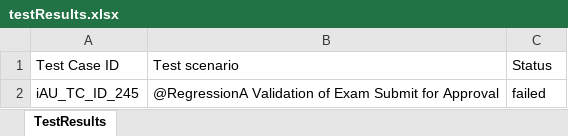
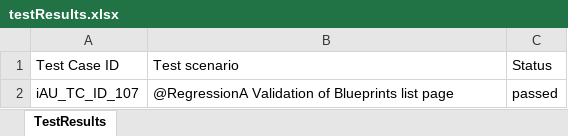
Before and after one commit to RaghuCPatel/Elumina, an Excel workbook: testResults.xlsx, sheet TestResults, drawn as a sheet; values as stored, in another font and other column widths than the file's, no borders; removed rows and columns are numbered as before the commit, all else as after; the diff names each change by its address in the sheet, - before the commit and + after, or states it on an @@ line.

```diff
--- a/testResults.xlsx (sheet TestResults)
+++ b/testResults.xlsx (sheet TestResults)
-row 2: iAU_TC_ID_245 | @RegressionA Validation of Exam Submit for Approval | failed
+row 2: iAU_TC_ID_107 | @RegressionA Validation of Blueprints list page | passed
```
Also changed, not shown: download/bulk_user_details.xlsx, 23 other files.
